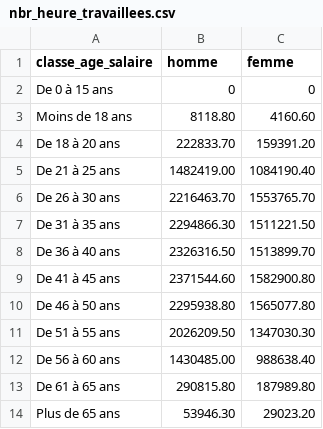
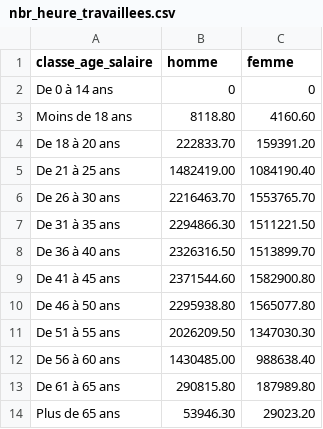
Before and after one commit to edarin/population_simulator, a CSV file: src/data/travail/nbr_heure_travaillees.csv, drawn as a sheet.

```diff
--- a/src/data/travail/nbr_heure_travaillees.csv
+++ b/src/data/travail/nbr_heure_travaillees.csv
@@ -1,3 +1,3 @@
 classe_age_salaire,homme,femme
-De 0 à 15 ans, 0, 0
+De 0 à 14 ans, 0, 0
 Moins de 18 ans,8118.80,4160.60
```
Also changed, not shown: 1 other file.
